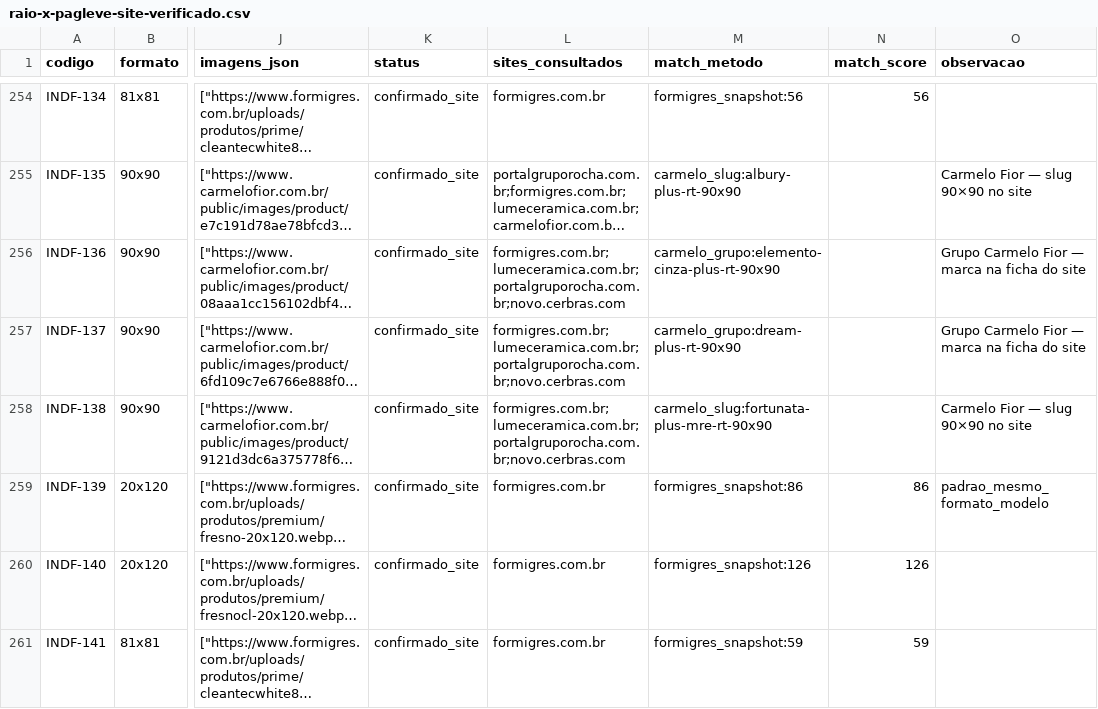
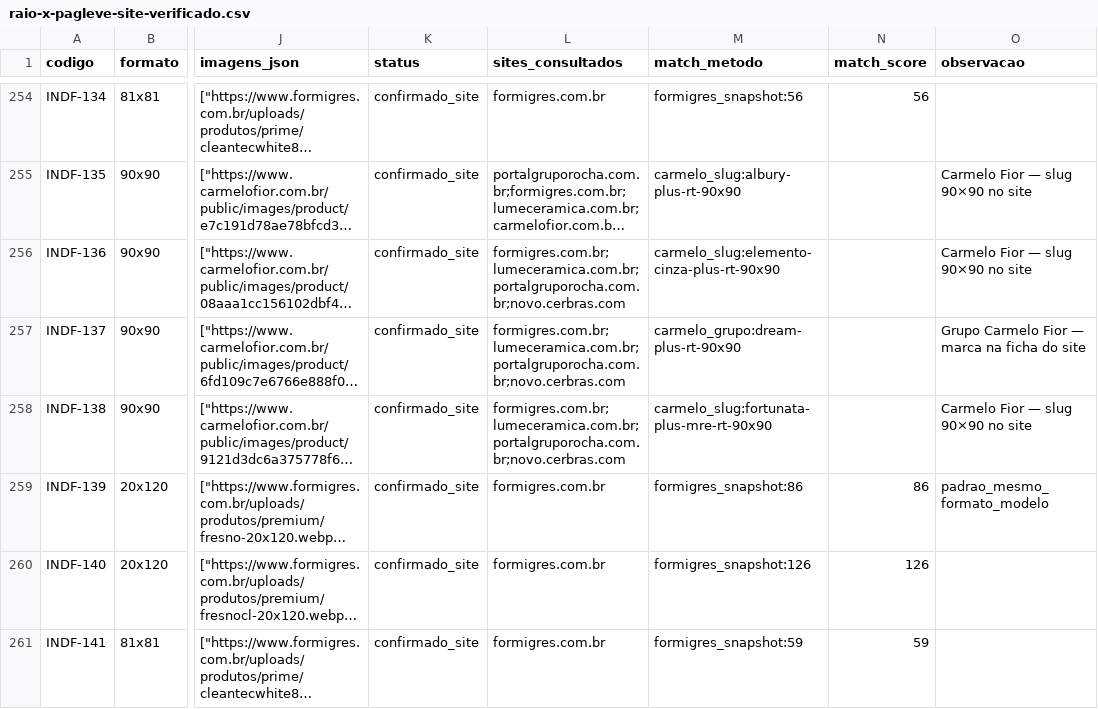
Before and after one commit to joaoandreriberopacheco-netizen/P38-ERP, a CSV file: files/pagleve/raio-x-pagleve-site-verificado.csv, drawn as a sheet; only a part is shown, gaps mark what is left out; long unchanged cells end in …; the diff names each change by its address in the sheet, - before the commit and + after, or states it on an @@ line.

```diff
--- a/files/pagleve/raio-x-pagleve-site-verificado.csv
+++ b/files/pagleve/raio-x-pagleve-site-verificado.csv
-M256 (match_metodo): carmelo_grupo:elemento-cinza-plus-rt-90x90
+M256 (match_metodo): carmelo_slug:elemento-cinza-plus-rt-90x90
-O256 (observacao): Grupo Carmelo Fior — marca na ficha do site
+O256 (observacao): Carmelo Fior — slug 90×90 no site
```
Also changed, not shown: 3 other files.
